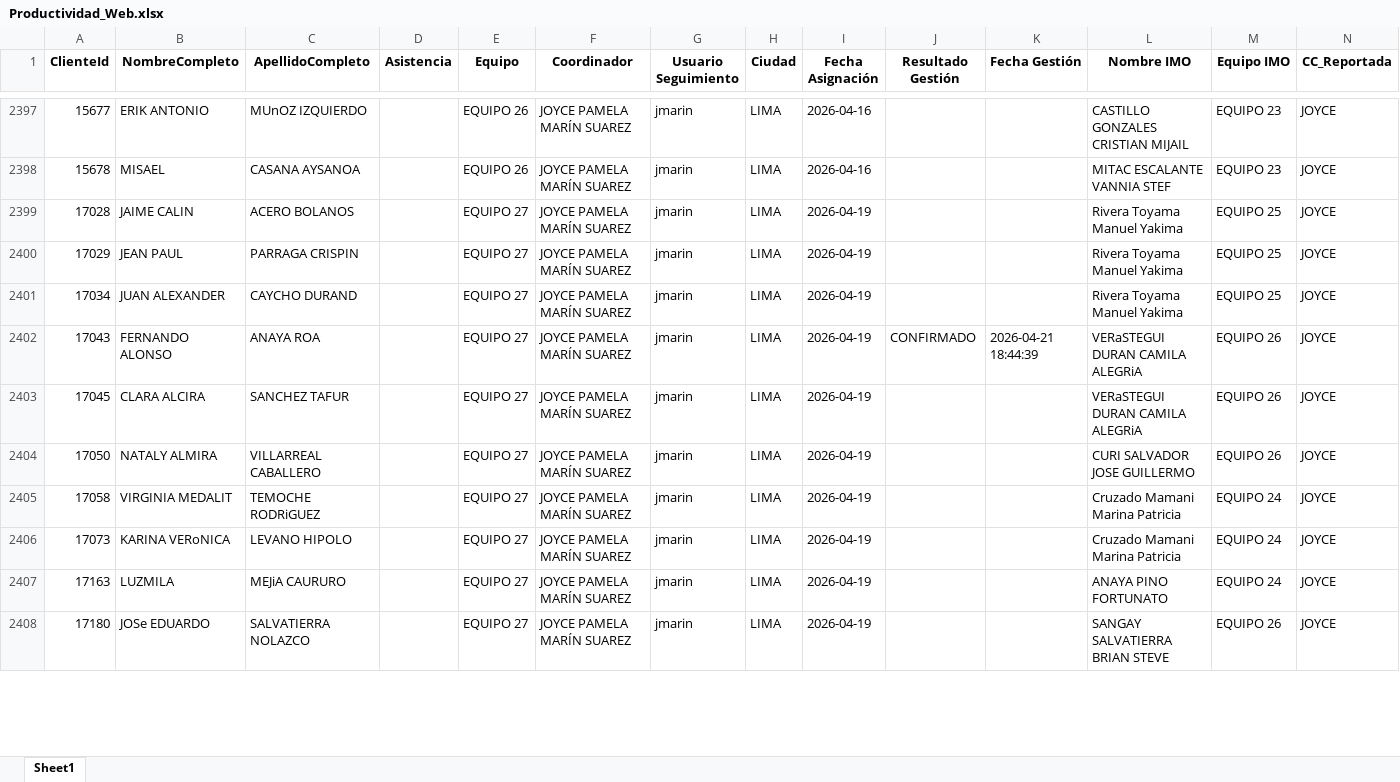
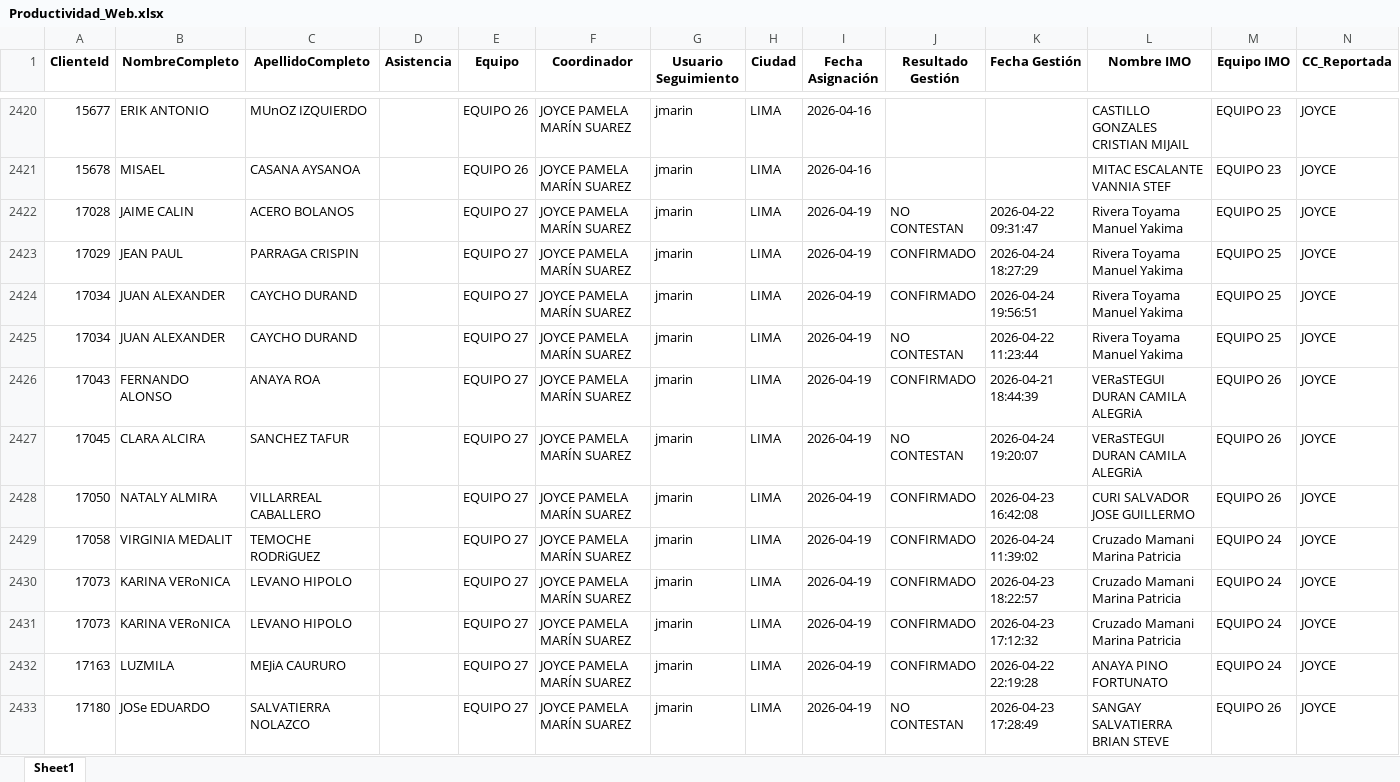
Before and after one commit to crearpodersinlimitesperu-cmd/CRM-CREARLIMA., an Excel workbook: Productividad_Web.xlsx, sheet Sheet1, drawn as a sheet; only a part is shown, gaps mark what is left out; values as stored, in another font and other column widths than the file's, no borders; addresses are those after the commit; the diff covers the shown part only; the diff names each change by its address in the sheet, - before the commit and + after, or states it on an @@ line.

```diff
--- a/Productividad_Web.xlsx (sheet Sheet1)
+++ b/Productividad_Web.xlsx (sheet Sheet1)
-J2422 (Resultado Gestión): (empty)
+J2422 (Resultado Gestión): NO CONTESTAN
-K2422 (Fecha Gestión): (empty)
+K2422 (Fecha Gestión): 2026-04-22 09:31:47
-J2423:J2424 (Resultado Gestión): (empty)
+J2423:J2424 (Resultado Gestión): CONFIRMADO
-K2423 (Fecha Gestión): (empty)
+K2423 (Fecha Gestión): 2026-04-24 18:27:29
-K2424 (Fecha Gestión): (empty)
+K2424 (Fecha Gestión): 2026-04-24 19:56:51
+row 2425: 17034 | JUAN ALEXANDER | CAYCHO DURAND |  | EQUIPO 27 | JOYCE PAMELA MARÍN SUAREZ | jmarin | LIMA | 2026-04-19 | NO CONTESTAN | 2026-04-22 11:23:44 | Rivera Toyama Manuel Yakima | EQUIPO 25 | JOYCE
-J2427 (Resultado Gestión): (empty)
+J2427 (Resultado Gestión): NO CONTESTAN
-K2427 (Fecha Gestión): (empty)
+K2427 (Fecha Gestión): 2026-04-24 19:20:07
-J2428:J2430 (Resultado Gestión): (empty)
+J2428:J2430 (Resultado Gestión): CONFIRMADO
-K2428 (Fecha Gestión): (empty)
+K2428 (Fecha Gestión): 2026-04-23 16:42:08
-K2429 (Fecha Gestión): (empty)
+K2429 (Fecha Gestión): 2026-04-24 11:39:02
-K2430 (Fecha Gestión): (empty)
+K2430 (Fecha Gestión): 2026-04-23 18:22:57
+row 2431: 17073 | KARINA VERoNICA | LEVANO HIPOLO |  | EQUIPO 27 | JOYCE PAMELA MARÍN SUAREZ | jmarin | LIMA | 2026-04-19 | CONFIRMADO | 2026-04-23 17:12:32 | Cruzado Mamani Marina Patricia | EQUIPO 24 | JOYCE
-J2432 (Resultado Gestión): (empty)
+J2432 (Resultado Gestión): CONFIRMADO
-K2432 (Fecha Gestión): (empty)
+K2432 (Fecha Gestión): 2026-04-22 22:19:28
-J2433 (Resultado Gestión): (empty)
+J2433 (Resultado Gestión): NO CONTESTAN
-K2433 (Fecha Gestión): (empty)
+K2433 (Fecha Gestión): 2026-04-23 17:28:49
```
Also changed, not shown: 63 added rows and 392 edited cells elsewhere in this sheet, 5 other files.
